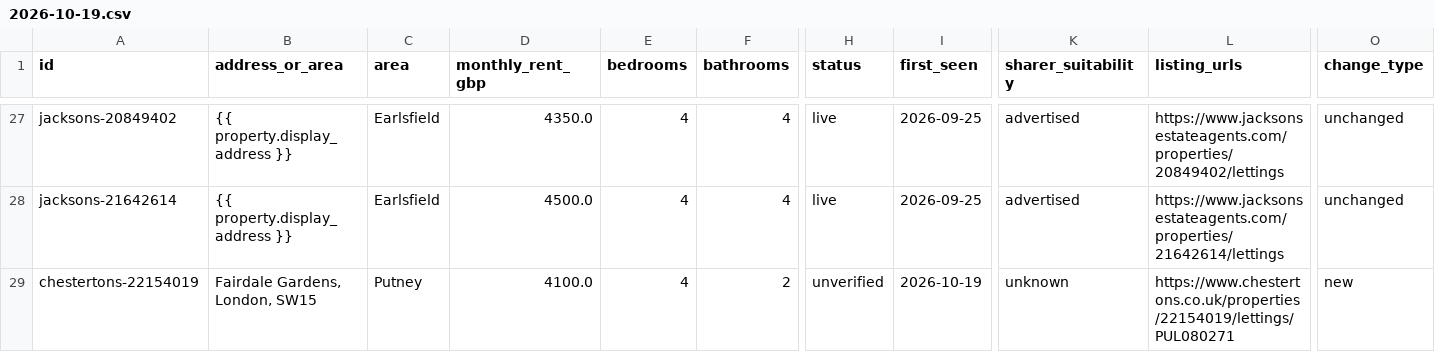
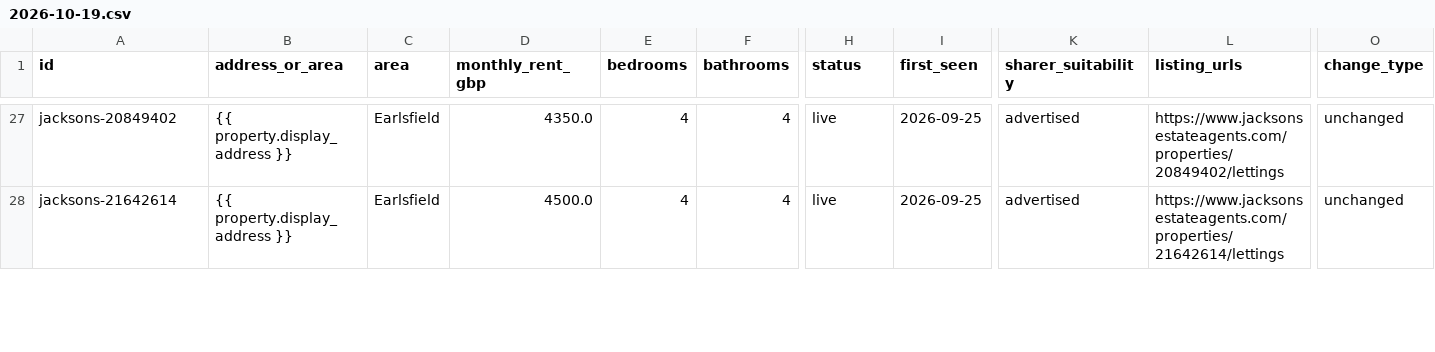
Before and after one commit to sebas-smith/four-guys-one-house, a CSV file: sweeps/2026-10-19.csv, drawn as a sheet; only a part is shown, gaps mark what is left out; removed rows and columns are numbered as before the commit, all else as after; rows hold the shown columns only; the diff covers the shown part only; the diff names each change by its address in the sheet, - before the commit and + after, or states it on an @@ line.

```diff
--- a/sweeps/2026-10-19.csv
+++ b/sweeps/2026-10-19.csv
-row 29: chestertons-22154019 | Fairdale Gardens, London, SW15 | Putney | 4100.0 | 4 | 2 | unverified | 2026-10-19 | unknown | https://www.chestertons.co.uk/properties/22154019/lettings/PUL080271 | new
```
Also changed, not shown: 1 added row and 19 edited cells elsewhere in this file.
